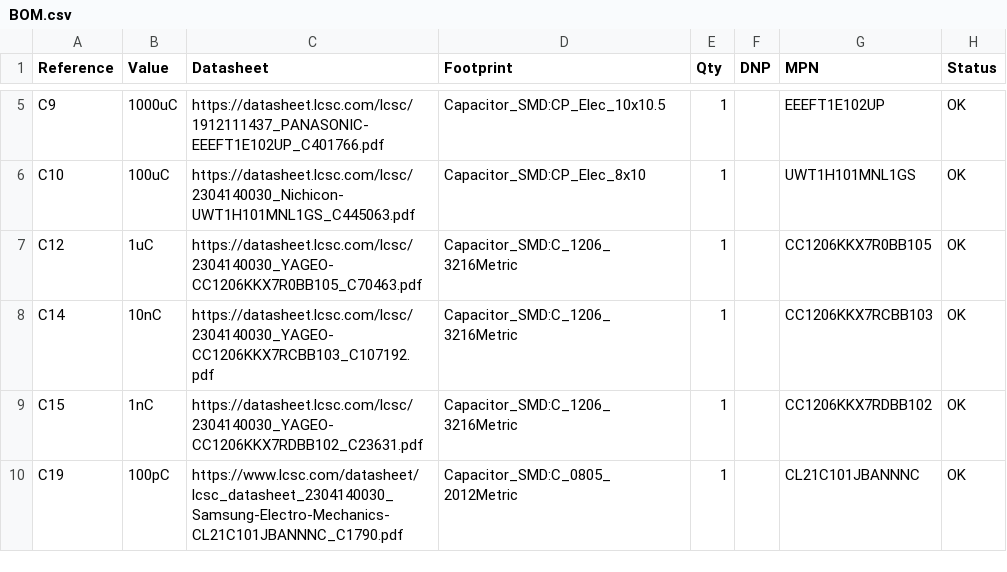
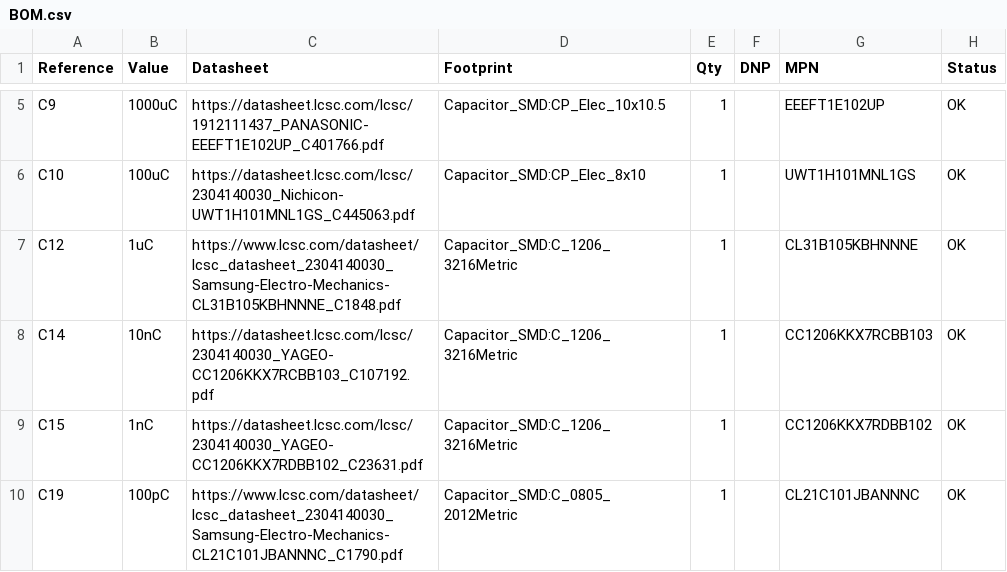
Before and after one commit to nunosousa/SCART-switcher, a CSV file: ECAD/Power_supply/BOM.csv, drawn as a sheet; only a part is shown, gaps mark what is left out.

```diff
--- a/ECAD/Power_supply/BOM.csv
+++ b/ECAD/Power_supply/BOM.csv
@@ -6,3 +6,3 @@
 "C10","100uC","https://datasheet.lcsc.com/lcsc/2304140030_Nichicon-UWT1H101MNL1GS_C445063.pdf","Capacitor_SMD:CP_Elec_8x10","1","","UWT1H101MNL1GS","OK"
-"C12","1uC","https://datasheet.lcsc.com/lcsc/2304140030_YAGEO-CC1206KKX7R0BB105_C70463.pdf","Capacitor_SMD:C_1206_3216Metric","1","","CC1206KKX7R0BB105","OK"
+"C12","1uC","https://www.lcsc.com/datasheet/lcsc_datasheet_2304140030_Samsung-Electro-Mechanics-CL31B105KBHNNNE_C1848.pdf","Capacitor_SMD:C_1206_3216Metric","1","","CL31B105KBHNNNE","OK"
 "C14","10nC","https://datasheet.lcsc.com/lcsc/2304140030_YAGEO-CC1206KKX7RCBB103_C107192.pdf","Capacitor_SMD:C_1206_3216Metric","1","","CC1206KKX7RCBB103","OK"
```
Also changed, not shown: ECAD/SCART_switcher/BOM.csv, 2 other files.
